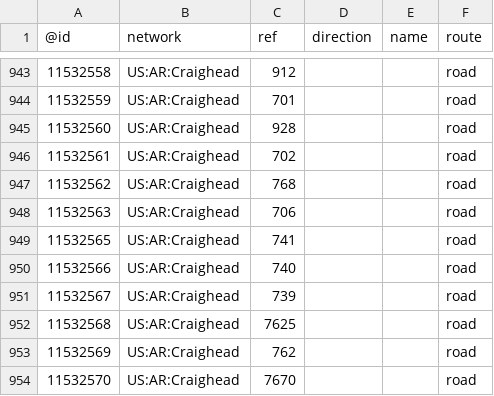
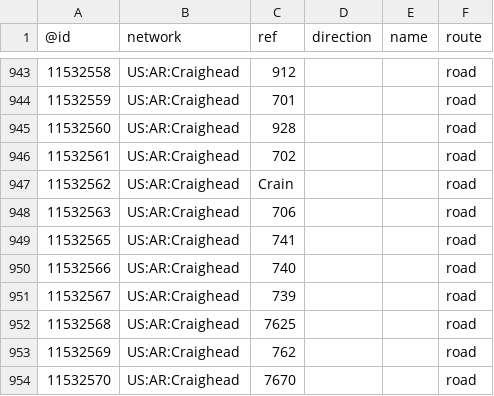
Before and after one commit to nickrsan/osm-us-route-relation-changes, a TSV file: tsv/routes_US-AR.tsv, drawn as a sheet; only a part is shown, gaps mark what is left out.

```diff
--- a/tsv/routes_US-AR.tsv
+++ b/tsv/routes_US-AR.tsv
@@ -946,3 +946,3 @@
 11532561	US:AR:Craighead	702			road
-11532562	US:AR:Craighead	768			road
+11532562	US:AR:Craighead	Crain			road
 11532563	US:AR:Craighead	706			road
```
Also changed, not shown: tsv/routes_US-AL.tsv, tsv/routes_US-AZ.tsv, 3 other files.
